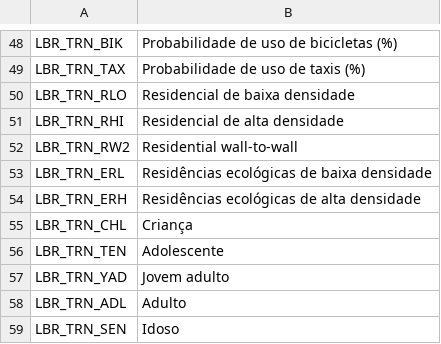
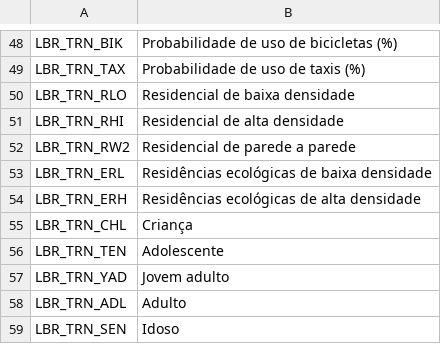
Before and after one commit to bloodypenguin/Lifecycle-Rebalance-Revisited, a CSV file: Translations/pt-br.csv, drawn as a sheet; only a part is shown, gaps mark what is left out.

Commit message:
Update translations.

```diff
--- a/Translations/pt-br.csv
+++ b/Translations/pt-br.csv
@@ -51,3 +51,3 @@
 "LBR_TRN_RHI","Residencial de alta densidade"
-"LBR_TRN_RW2","Residential wall-to-wall"
+"LBR_TRN_RW2","Residencial de parede a parede"
 "LBR_TRN_ERL","Residências ecológicas de baixa densidade"
```
